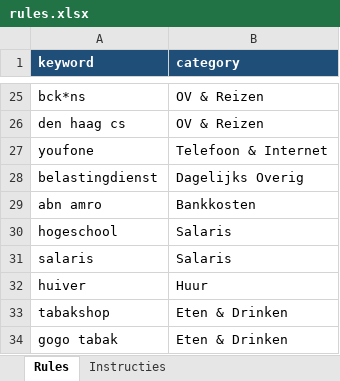
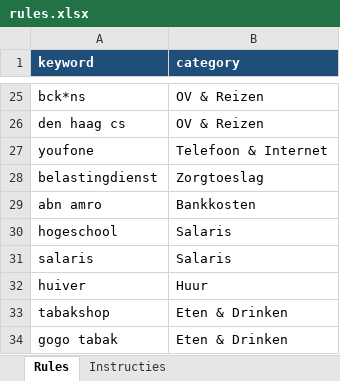
Before and after one commit to ChiroDeniro/Finance, an Excel workbook: bookkeeping/rules.xlsx, sheet Rules, drawn as a sheet; only a part is shown, gaps mark what is left out; values as stored, in another font and other column widths than the file's, no borders; the diff names each change by its address in the sheet, - before the commit and + after, or states it on an @@ line.

```diff
--- a/bookkeeping/rules.xlsx (sheet Rules)
+++ b/bookkeeping/rules.xlsx (sheet Rules)
-B28 (category): Dagelijks Overig
+B28 (category): Zorgtoeslag
```
Also changed, not shown: 6 other files.
